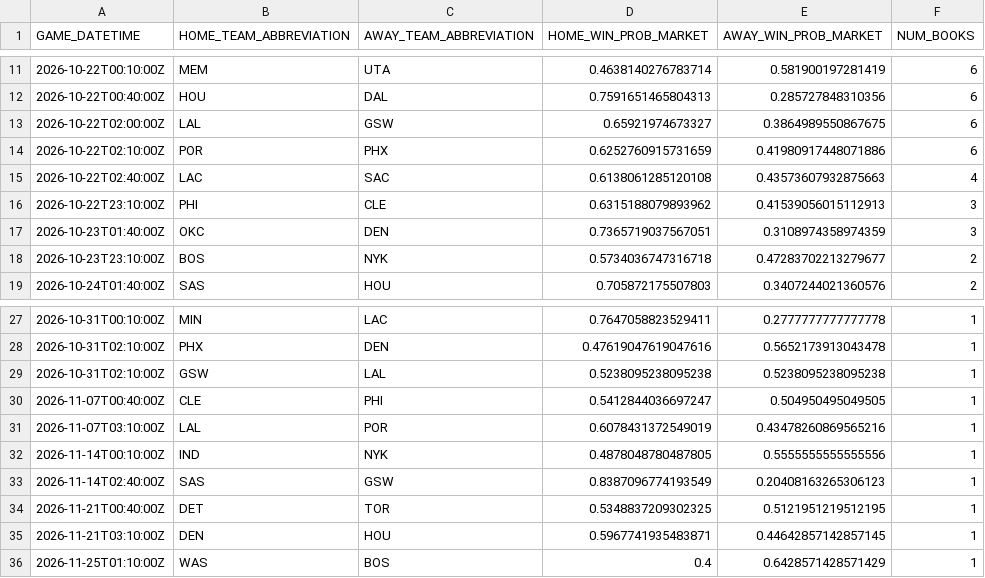
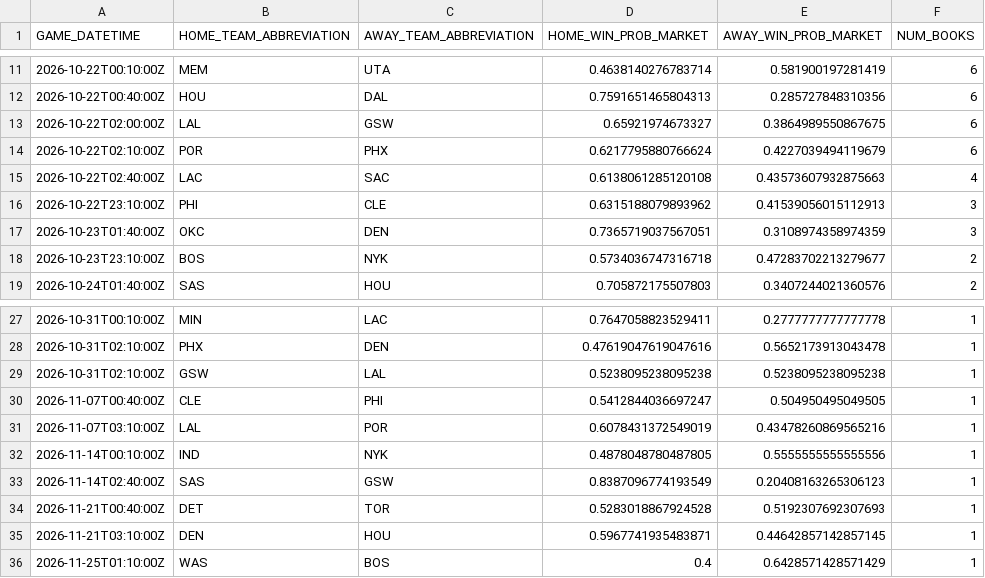
Before and after one commit to manavgupta26012-code/nba-predictor, a CSV file: data/live_odds.csv, drawn as a sheet; only a part is shown, gaps mark what is left out.

```diff
--- a/data/live_odds.csv
+++ b/data/live_odds.csv
@@ -13,3 +13,3 @@ GAME_DATETIME,HOME_TEAM_ABBREVIATION,AWAY_TEAM_ABBREVIATION,HOME_WIN_PROB_MARKET
 2026-10-22T02:00:00Z,LAL,GSW,0.65921974673327,0.3864989550867675,6
-2026-10-22T02:10:00Z,POR,PHX,0.6252760915731659,0.41980917448071886,6
+2026-10-22T02:10:00Z,POR,PHX,0.6217795880766624,0.4227039494119679,6
 2026-10-22T02:40:00Z,LAC,SAC,0.6138061285120108,0.43573607932875663,4
@@ -33,3 +33,3 @@ GAME_DATETIME,HOME_TEAM_ABBREVIATION,AWAY_TEAM_ABBREVIATION,HOME_WIN_PROB_MARKET
 2026-11-14T02:40:00Z,SAS,GSW,0.8387096774193549,0.20408163265306123,1
-2026-11-21T00:40:00Z,DET,TOR,0.5348837209302325,0.5121951219512195,1
+2026-11-21T00:40:00Z,DET,TOR,0.5283018867924528,0.5192307692307693,1
 2026-11-21T03:10:00Z,DEN,HOU,0.5967741935483871,0.44642857142857145,1
```
